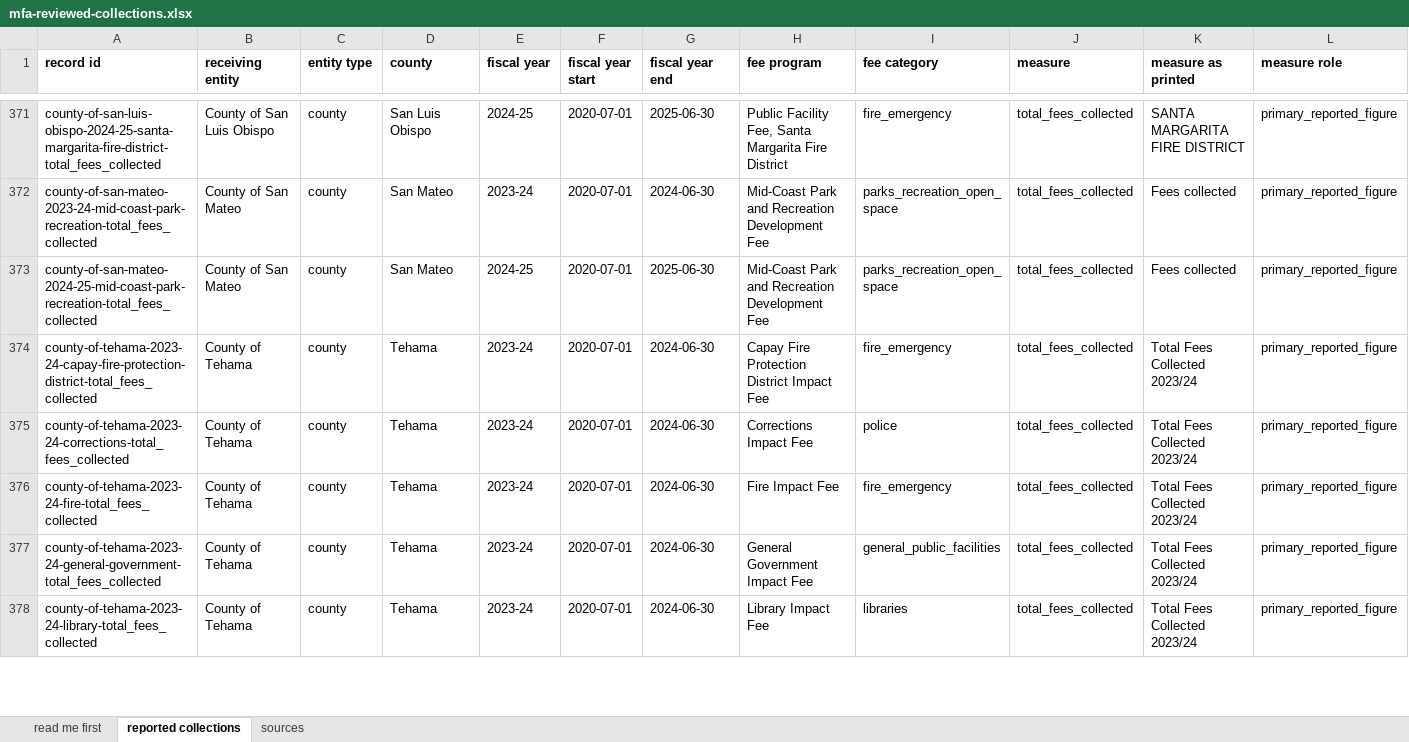
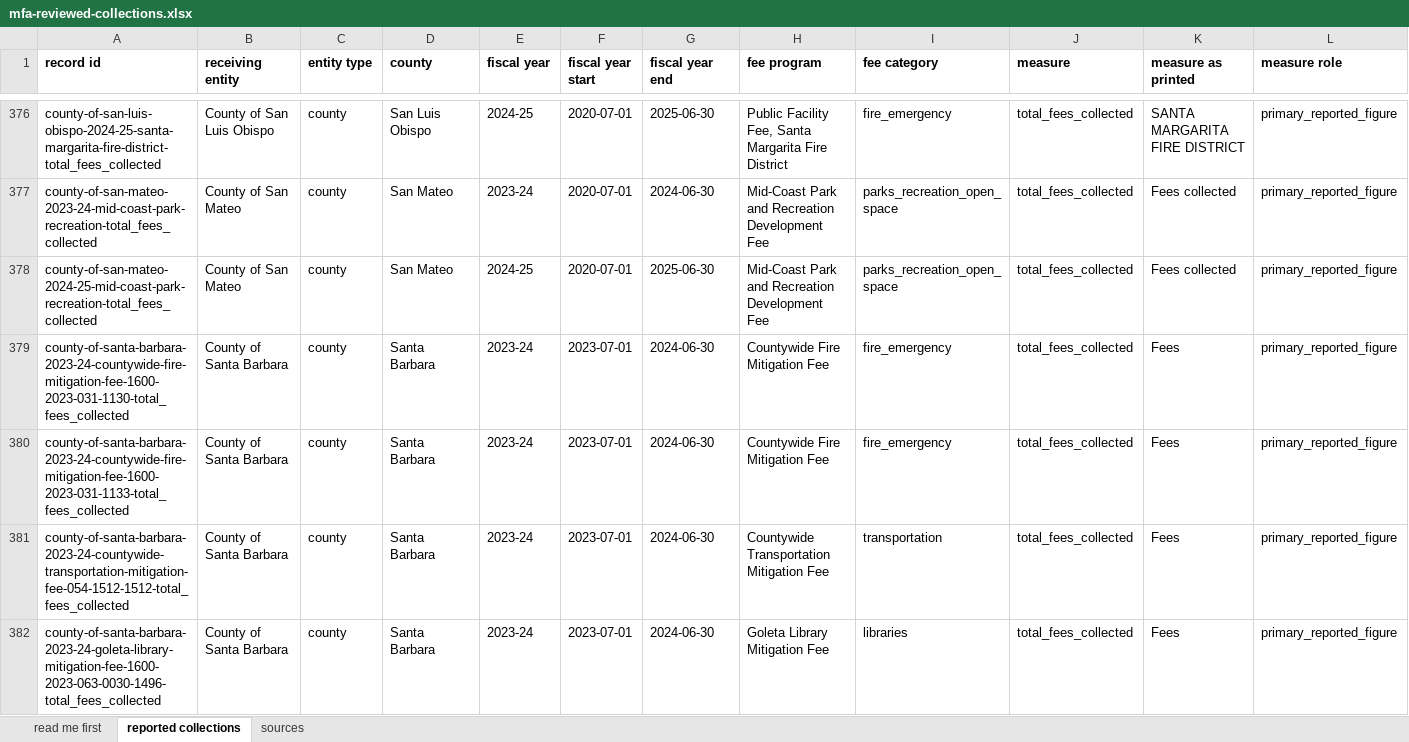
Before and after one commit to aimesy/mfa-data, an Excel workbook: data/mfa-reviewed-collections.xlsx, sheet reported collections, drawn as a sheet; only a part is shown, gaps mark what is left out; the shorter side is filled out with more unchanged rows; values as stored, in another font and other column widths than the file's, no borders; rows hold the shown columns only; the diff covers the shown part only; the diff names each change by its address in the sheet, - before the commit and + after, or states it on an @@ line.

Commit message:
Publish Santa Barbara County and the Napa five year report
Santa Barbara's AB 1600 annual report prints one Financial Activity page per
fund, each with a Revenues block whose first line is Fees. Nineteen funds were
reviewed and all nineteen roll-forwards close, three of them a dollar apart on
whole dollar rounding, which each row states rather than smooths.

Fifteen are published. Four are refused: their Fees line prints a rule rather
than a figure. Those roll-forwards do close with the rule treated as zero, and
their other lines are not zero, so zero is the likely value, but the county did
not print it. The public validator caught the attempt to publish it anyway, and
the right response was to drop the rows rather than teach the check to accept a
typographic mark as an amount. The same rule was applied to San Luis Obispo
earlier in this release, and it now stands in both places.

The Napa five year report adds five fiscal years of the Napa Valley Business
Park traffic mitigation fee, FY2018-19 through FY2022-23. Every year's
roll-forward closes to within a dollar once the transfers and loans the report
itself tabulates are included, and the two apparent anomalies are explained by
the report's own footnotes: a general fund loan repaid the following year, and
30,727 of interest on debt posted after that year's annual report had already
been completed. These five years do not overlap the FY2023-24 and FY2024-25
figures already published from their own annual reports.

Two extraction bugs were found and fixed before recording anything. The report
sets every space as a non breaking space, so label matching found nothing at
all; and the currency sign is typeset in its own span to the left of each
figure, so the parser read "$" as the value and every balance came out zero,
making all nineteen roll-forwards appear to fail. A third bug made two funds
look as though their arithmetic did not close: both have an Other line under
Revenues as well as under Expenditures, and the revenue one was being
subtracted.

```diff
--- a/data/mfa-reviewed-collections.xlsx (sheet reported collections)
+++ b/data/mfa-reviewed-collections.xlsx (sheet reported collections)
+row 379: county-of-santa-barbara-2023-24-countywide-fire-mitigation-fee-1600-2023-031-1130-total_fees_collected | County of Santa Barbara | county | Santa Barbara | 2023-24 | 2023-07-01 | 2024-06-30 | Countywide Fire Mitigation Fee | fire_emergency | total_fees_collected | Fees | primary_reported_figure
+row 380: county-of-santa-barbara-2023-24-countywide-fire-mitigation-fee-1600-2023-031-1133-total_fees_collected | County of Santa Barbara | county | Santa Barbara | 2023-24 | 2023-07-01 | 2024-06-30 | Countywide Fire Mitigation Fee | fire_emergency | total_fees_collected | Fees | primary_reported_figure
+row 381: county-of-santa-barbara-2023-24-countywide-transportation-mitigation-fee-054-1512-1512-total_fees_collected | County of Santa Barbara | county | Santa Barbara | 2023-24 | 2023-07-01 | 2024-06-30 | Countywide Transportation Mitigation Fee | transportation | total_fees_collected | Fees | primary_reported_figure
+row 382: county-of-santa-barbara-2023-24-goleta-library-mitigation-fee-1600-2023-063-0030-1496-total_fees_collected | County of Santa Barbara | county | Santa Barbara | 2023-24 | 2023-07-01 | 2024-06-30 | Goleta Library Mitigation Fee | libraries | total_fees_collected | Fees | primary_reported_figure
```
Also changed, not shown: 16 added rows elsewhere in this sheet, sheet sources, sheet read me first, 52 other files.
